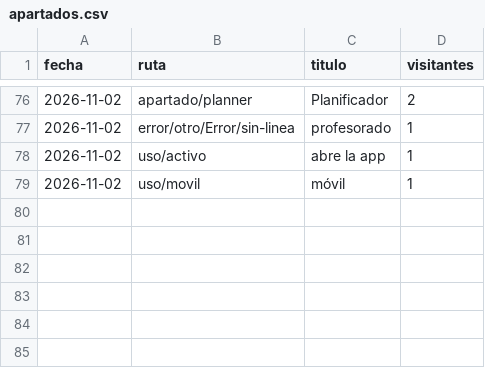
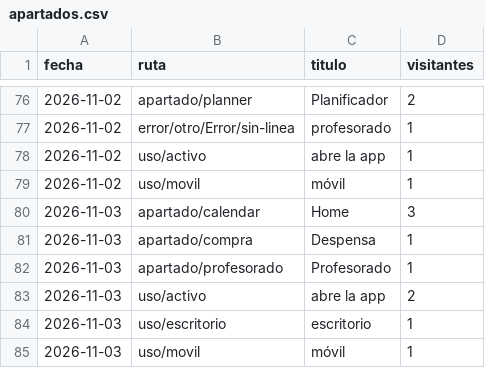
Before and after one commit to jaandrix/bitacora-panel, a CSV file: datos/apartados.csv, drawn as a sheet; only a part is shown, gaps mark what is left out; the diff names each change by its address in the sheet, - before the commit and + after, or states it on an @@ line.

```diff
--- a/datos/apartados.csv
+++ b/datos/apartados.csv
+row 80: 2026-11-03 | apartado/calendar | Home | 3
+row 81: 2026-11-03 | apartado/compra | Despensa | 1
+row 82: 2026-11-03 | apartado/profesorado | Profesorado | 1
+row 83: 2026-11-03 | uso/activo | abre la app | 2
+row 84: 2026-11-03 | uso/escritorio | escritorio | 1
+row 85: 2026-11-03 | uso/movil | móvil | 1
```
Also changed, not shown: datos/web.csv.
